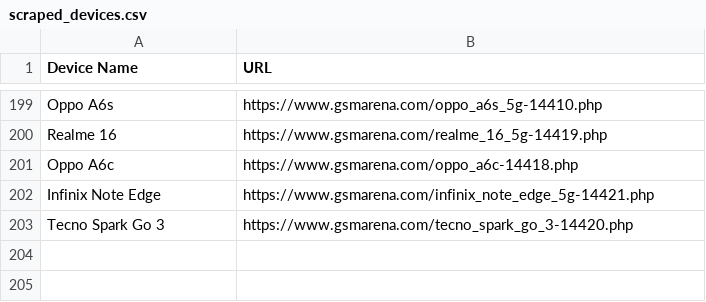
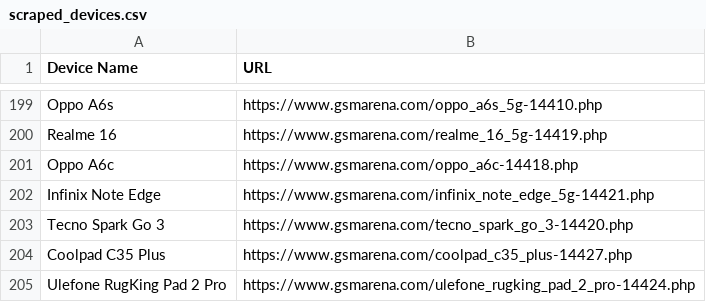
Before and after one commit to fahim12064/gsm_latest_data_full_automation, a CSV file: scraped_devices.csv, drawn as a sheet; only a part is shown, gaps mark what is left out; the diff names each change by its address in the sheet, - before the commit and + after, or states it on an @@ line.

```diff
--- a/scraped_devices.csv
+++ b/scraped_devices.csv
+row 204: Coolpad C35 Plus | https://www.gsmarena.com/coolpad_c35_plus-14427.php
+row 205: Ulefone RugKing Pad 2 Pro | https://www.gsmarena.com/ulefone_rugking_pad_2_pro-14424.php
```
Also changed, not shown: 6 other files.
